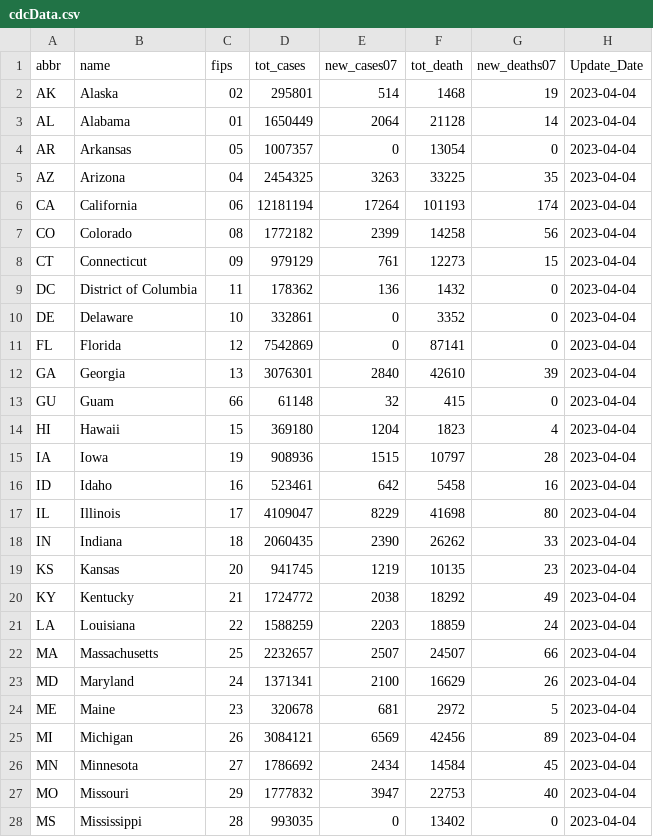
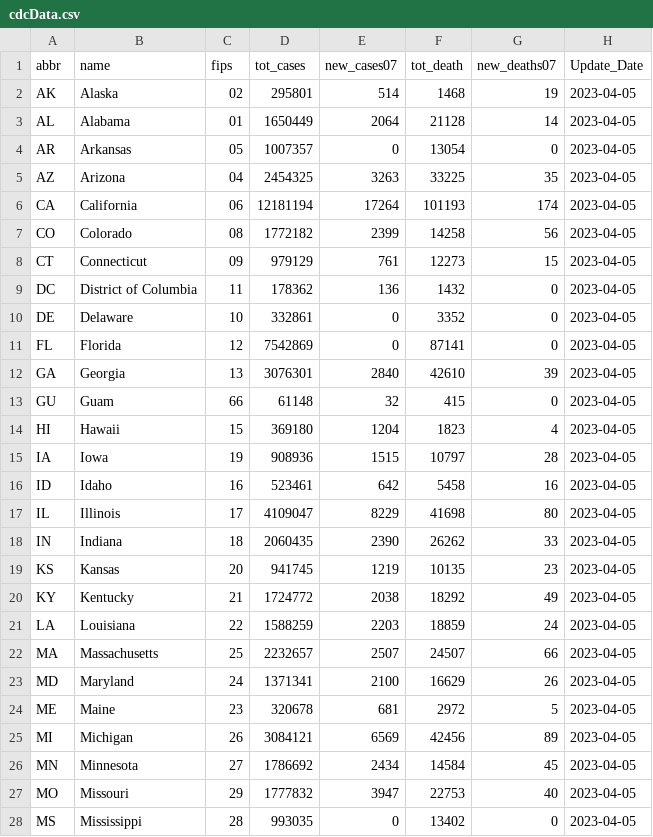
Before and after one commit to Dotdash-Data-Journalism/2021_2021_VWH_covid_by_the_numbers, a CSV file: visualizations/cdcData.csv, drawn as a sheet; only a part is shown; the diff covers the shown part only.

```diff
--- a/visualizations/cdcData.csv
+++ b/visualizations/cdcData.csv
@@ -1,28 +1,28 @@
 abbr,name,fips,tot_cases,new_cases07,tot_death,new_deaths07,Update_Date
-AK,Alaska,02,295801,514,1468,19,2023-04-04
-AL,Alabama,01,1650449,2064,21128,14,2023-04-04
-AR,Arkansas,05,1007357,0,13054,0,2023-04-04
-AZ,Arizona,04,2454325,3263,33225,35,2023-04-04
-CA,California,06,12181194,17264,101193,174,2023-04-04
-CO,Colorado,08,1772182,2399,14258,56,2023-04-04
-CT,Connecticut,09,979129,761,12273,15,2023-04-04
-DC,District of Columbia,11,178362,136,1432,0,2023-04-04
-DE,Delaware,10,332861,0,3352,0,2023-04-04
-FL,Florida,12,7542869,0,87141,0,2023-04-04
-GA,Georgia,13,3076301,2840,42610,39,2023-04-04
-GU,Guam,66,61148,32,415,0,2023-04-04
-HI,Hawaii,15,369180,1204,1823,4,2023-04-04
-IA,Iowa,19,908936,1515,10797,28,2023-04-04
-ID,Idaho,16,523461,642,5458,16,2023-04-04
-IL,Illinois,17,4109047,8229,41698,80,2023-04-04
-IN,Indiana,18,2060435,2390,26262,33,2023-04-04
-KS,Kansas,20,941745,1219,10135,23,2023-04-04
-KY,Kentucky,21,1724772,2038,18292,49,2023-04-04
-LA,Louisiana,22,1588259,2203,18859,24,2023-04-04
-MA,Massachusetts,25,2232657,2507,24507,66,2023-04-04
-MD,Maryland,24,1371341,2100,16629,26,2023-04-04
-ME,Maine,23,320678,681,2972,5,2023-04-04
-MI,Michigan,26,3084121,6569,42456,89,2023-04-04
-MN,Minnesota,27,1786692,2434,14584,45,2023-04-04
-MO,Missouri,29,1777832,3947,22753,40,2023-04-04
-MS,Mississippi,28,993035,0,13402,0,2023-04-04
+AK,Alaska,02,295801,514,1468,19,2023-04-05
+AL,Alabama,01,1650449,2064,21128,14,2023-04-05
+AR,Arkansas,05,1007357,0,13054,0,2023-04-05
+AZ,Arizona,04,2454325,3263,33225,35,2023-04-05
+CA,California,06,12181194,17264,101193,174,2023-04-05
+CO,Colorado,08,1772182,2399,14258,56,2023-04-05
+CT,Connecticut,09,979129,761,12273,15,2023-04-05
+DC,District of Columbia,11,178362,136,1432,0,2023-04-05
+DE,Delaware,10,332861,0,3352,0,2023-04-05
+FL,Florida,12,7542869,0,87141,0,2023-04-05
+GA,Georgia,13,3076301,2840,42610,39,2023-04-05
+GU,Guam,66,61148,32,415,0,2023-04-05
+HI,Hawaii,15,369180,1204,1823,4,2023-04-05
+IA,Iowa,19,908936,1515,10797,28,2023-04-05
+ID,Idaho,16,523461,642,5458,16,2023-04-05
+IL,Illinois,17,4109047,8229,41698,80,2023-04-05
+IN,Indiana,18,2060435,2390,26262,33,2023-04-05
+KS,Kansas,20,941745,1219,10135,23,2023-04-05
+KY,Kentucky,21,1724772,2038,18292,49,2023-04-05
+LA,Louisiana,22,1588259,2203,18859,24,2023-04-05
+MA,Massachusetts,25,2232657,2507,24507,66,2023-04-05
+MD,Maryland,24,1371341,2100,16629,26,2023-04-05
+ME,Maine,23,320678,681,2972,5,2023-04-05
+MI,Michigan,26,3084121,6569,42456,89,2023-04-05
+MN,Minnesota,27,1786692,2434,14584,45,2023-04-05
+MO,Missouri,29,1777832,3947,22753,40,2023-04-05
+MS,Mississippi,28,993035,0,13402,0,2023-04-05
```
Also changed, not shown: 25 edited cells elsewhere in this file.
